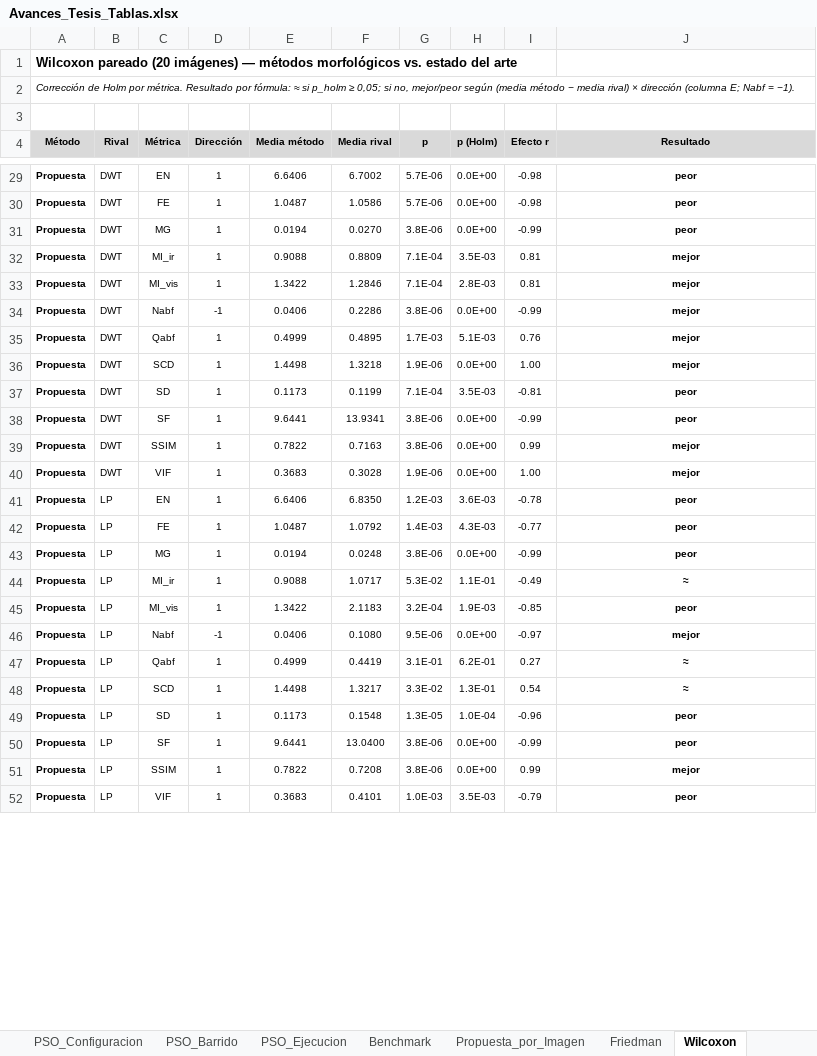
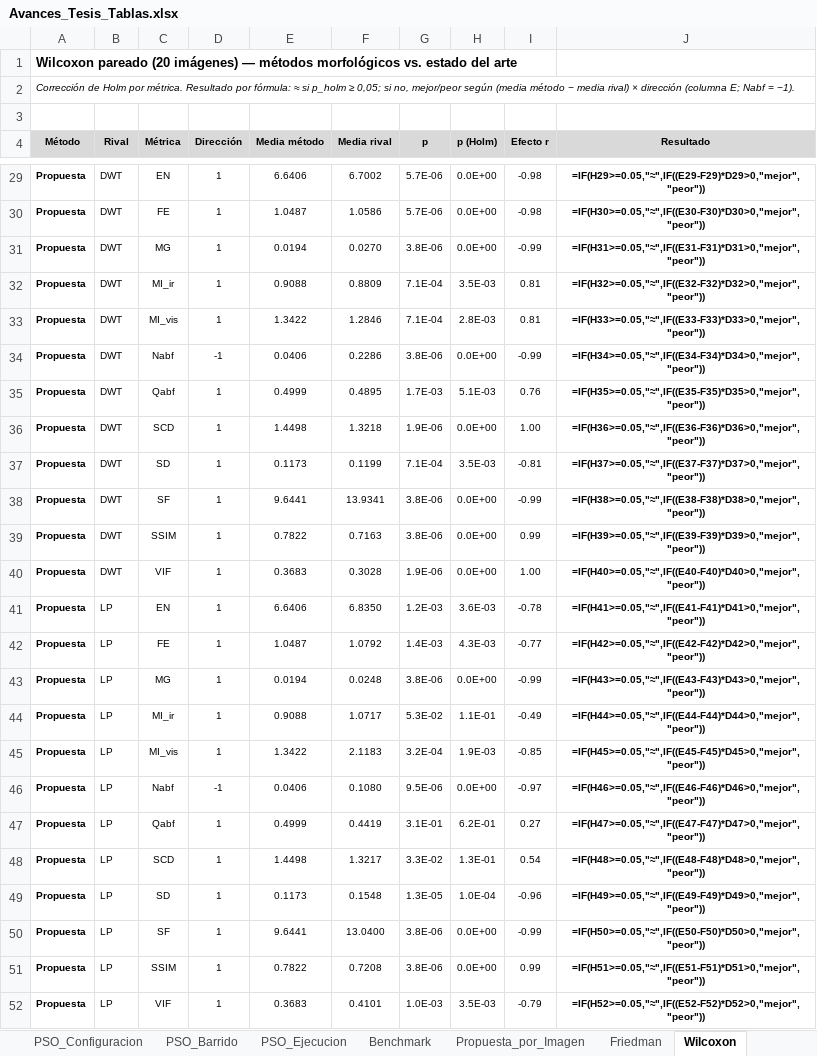
Before and after one commit to YanBajac/TFM_Fusion_Imagenes_Propuesta_Oficial, an Excel workbook: docs/Avances_Tesis_Tablas.xlsx, sheet Wilcoxon, drawn as a sheet; only a part is shown, gaps mark what is left out; values as stored, in another font and other column widths than the file's, no borders; formulas without a stored value are shown as written; the diff covers the shown part only; the diff names each change by its address in the sheet, - before the commit and + after, or states it on an @@ line.

```diff
--- a/docs/Avances_Tesis_Tablas.xlsx (sheet Wilcoxon)
+++ b/docs/Avances_Tesis_Tablas.xlsx (sheet Wilcoxon)
-J29 (Resultado): peor
+J29 (Resultado): =IF(H29>=0.05,"≈",IF((E29-F29)*D29>0,"mejor","peor"))
-J30 (Resultado): peor
+J30 (Resultado): =IF(H30>=0.05,"≈",IF((E30-F30)*D30>0,"mejor","peor"))
-J31 (Resultado): peor
+J31 (Resultado): =IF(H31>=0.05,"≈",IF((E31-F31)*D31>0,"mejor","peor"))
-J32 (Resultado): mejor
+J32 (Resultado): =IF(H32>=0.05,"≈",IF((E32-F32)*D32>0,"mejor","peor"))
-J33 (Resultado): mejor
+J33 (Resultado): =IF(H33>=0.05,"≈",IF((E33-F33)*D33>0,"mejor","peor"))
-J34 (Resultado): mejor
+J34 (Resultado): =IF(H34>=0.05,"≈",IF((E34-F34)*D34>0,"mejor","peor"))
-J35 (Resultado): mejor
+J35 (Resultado): =IF(H35>=0.05,"≈",IF((E35-F35)*D35>0,"mejor","peor"))
-J36 (Resultado): mejor
+J36 (Resultado): =IF(H36>=0.05,"≈",IF((E36-F36)*D36>0,"mejor","peor"))
-J37 (Resultado): peor
+J37 (Resultado): =IF(H37>=0.05,"≈",IF((E37-F37)*D37>0,"mejor","peor"))
-J38 (Resultado): peor
+J38 (Resultado): =IF(H38>=0.05,"≈",IF((E38-F38)*D38>0,"mejor","peor"))
-J39 (Resultado): mejor
+J39 (Resultado): =IF(H39>=0.05,"≈",IF((E39-F39)*D39>0,"mejor","peor"))
-J40 (Resultado): mejor
+J40 (Resultado): =IF(H40>=0.05,"≈",IF((E40-F40)*D40>0,"mejor","peor"))
-J41 (Resultado): peor
+J41 (Resultado): =IF(H41>=0.05,"≈",IF((E41-F41)*D41>0,"mejor","peor"))
-J42 (Resultado): peor
+J42 (Resultado): =IF(H42>=0.05,"≈",IF((E42-F42)*D42>0,"mejor","peor"))
-J43 (Resultado): peor
+J43 (Resultado): =IF(H43>=0.05,"≈",IF((E43-F43)*D43>0,"mejor","peor"))
-J44 (Resultado): ≈
+J44 (Resultado): =IF(H44>=0.05,"≈",IF((E44-F44)*D44>0,"mejor","peor"))
-J45 (Resultado): peor
+J45 (Resultado): =IF(H45>=0.05,"≈",IF((E45-F45)*D45>0,"mejor","peor"))
-J46 (Resultado): mejor
+J46 (Resultado): =IF(H46>=0.05,"≈",IF((E46-F46)*D46>0,"mejor","peor"))
-J47 (Resultado): ≈
+J47 (Resultado): =IF(H47>=0.05,"≈",IF((E47-F47)*D47>0,"mejor","peor"))
-J48 (Resultado): ≈
+J48 (Resultado): =IF(H48>=0.05,"≈",IF((E48-F48)*D48>0,"mejor","peor"))
-J49 (Resultado): peor
+J49 (Resultado): =IF(H49>=0.05,"≈",IF((E49-F49)*D49>0,"mejor","peor"))
-J50 (Resultado): peor
+J50 (Resultado): =IF(H50>=0.05,"≈",IF((E50-F50)*D50>0,"mejor","peor"))
-J51 (Resultado): mejor
+J51 (Resultado): =IF(H51>=0.05,"≈",IF((E51-F51)*D51>0,"mejor","peor"))
-J52 (Resultado): peor
+J52 (Resultado): =IF(H52>=0.05,"≈",IF((E52-F52)*D52>0,"mejor","peor"))
```
Also changed, not shown: 96 edited cells elsewhere in this sheet, sheet Propuesta_por_Imagen, sheet Ranking_Global, 4 other files.
